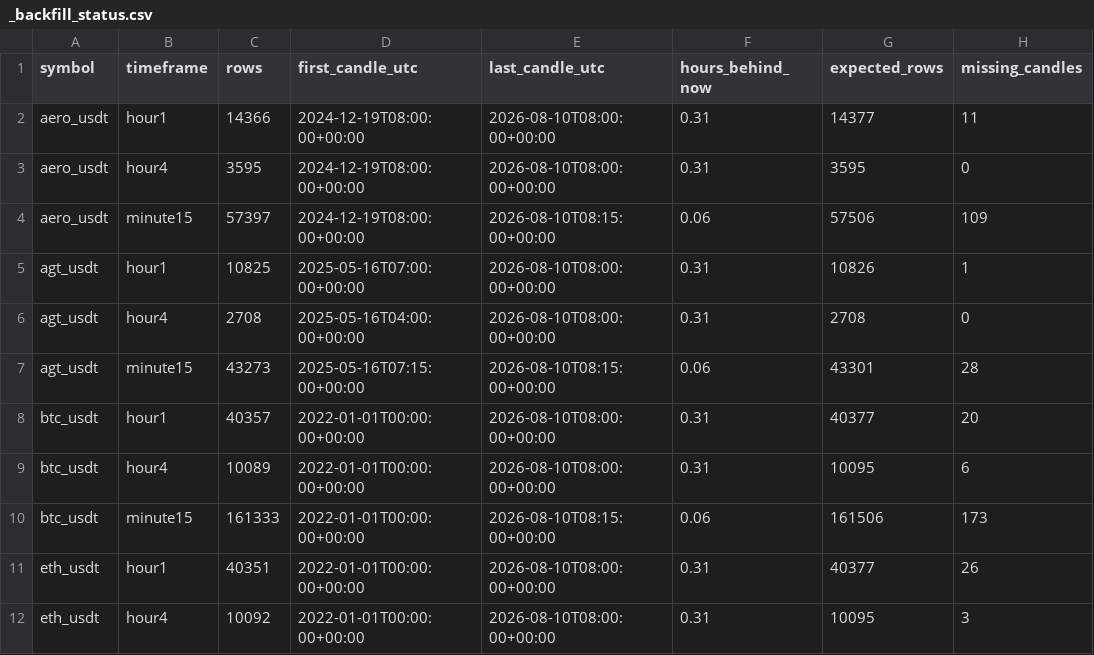
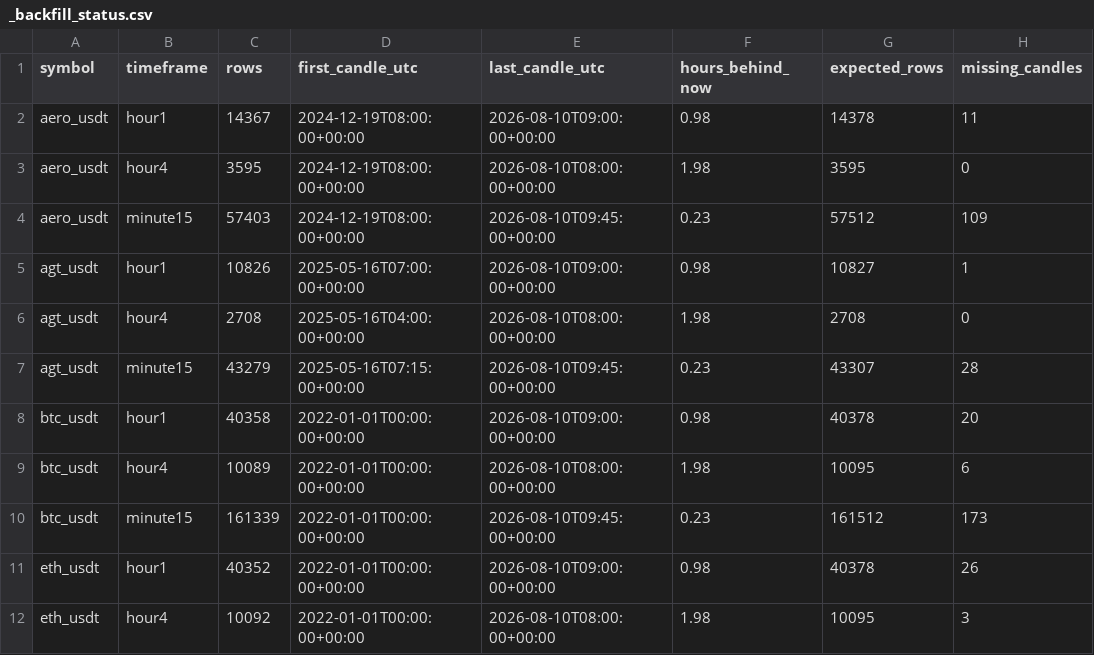
Before and after one commit to saladinayoubi1/lbank-research-automation, a CSV file: data/market/_backfill_status.csv, drawn as a sheet; only a part is shown; the diff covers the shown part only; the diff names each change by its address in the sheet, - before the commit and + after, or states it on an @@ line.

```diff
--- a/data/market/_backfill_status.csv
+++ b/data/market/_backfill_status.csv
-C2 (rows): 14366
+C2 (rows): 14367
-E2 (last_candle_utc): 2026-08-10T08:00:00+00:00
+E2 (last_candle_utc): 2026-08-10T09:00:00+00:00
-F2 (hours_behind_now): 0.31
+F2 (hours_behind_now): 0.98
-G2 (expected_rows): 14377
+G2 (expected_rows): 14378
-F3 (hours_behind_now): 0.31
+F3 (hours_behind_now): 1.98
-C4 (rows): 57397
+C4 (rows): 57403
-E4 (last_candle_utc): 2026-08-10T08:15:00+00:00
+E4 (last_candle_utc): 2026-08-10T09:45:00+00:00
-F4 (hours_behind_now): 0.06
+F4 (hours_behind_now): 0.23
-G4 (expected_rows): 57506
+G4 (expected_rows): 57512
-C5 (rows): 10825
+C5 (rows): 10826
-E5 (last_candle_utc): 2026-08-10T08:00:00+00:00
+E5 (last_candle_utc): 2026-08-10T09:00:00+00:00
-F5 (hours_behind_now): 0.31
+F5 (hours_behind_now): 0.98
-G5 (expected_rows): 10826
+G5 (expected_rows): 10827
-F6 (hours_behind_now): 0.31
+F6 (hours_behind_now): 1.98
-C7 (rows): 43273
+C7 (rows): 43279
-E7 (last_candle_utc): 2026-08-10T08:15:00+00:00
+E7 (last_candle_utc): 2026-08-10T09:45:00+00:00
-F7 (hours_behind_now): 0.06
+F7 (hours_behind_now): 0.23
-G7 (expected_rows): 43301
+G7 (expected_rows): 43307
-C8 (rows): 40357
+C8 (rows): 40358
-E8 (last_candle_utc): 2026-08-10T08:00:00+00:00
+E8 (last_candle_utc): 2026-08-10T09:00:00+00:00
-F8 (hours_behind_now): 0.31
+F8 (hours_behind_now): 0.98
-G8 (expected_rows): 40377
+G8 (expected_rows): 40378
-F9 (hours_behind_now): 0.31
+F9 (hours_behind_now): 1.98
-C10 (rows): 161333
+C10 (rows): 161339
-E10 (last_candle_utc): 2026-08-10T08:15:00+00:00
+E10 (last_candle_utc): 2026-08-10T09:45:00+00:00
-F10 (hours_behind_now): 0.06
+F10 (hours_behind_now): 0.23
-G10 (expected_rows): 161506
+G10 (expected_rows): 161512
-C11 (rows): 40351
+C11 (rows): 40352
-E11 (last_candle_utc): 2026-08-10T08:00:00+00:00
+E11 (last_candle_utc): 2026-08-10T09:00:00+00:00
-F11 (hours_behind_now): 0.31
+F11 (hours_behind_now): 0.98
-G11 (expected_rows): 40377
+G11 (expected_rows): 40378
-F12 (hours_behind_now): 0.31
+F12 (hours_behind_now): 1.98
```
Also changed, not shown: 31 edited cells elsewhere in this file, data/market/_data_readiness.csv, 19 other files.
